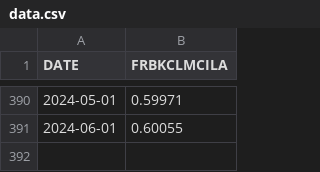
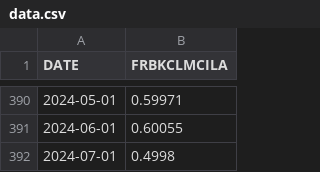
Before and after one commit to deerfieldgreen/FRED_data, a CSV file: data/frb_kc_lmci_monthly/data.csv, drawn as a sheet; only a part is shown, gaps mark what is left out.

Commit message:
Updated file for 2024-08-07

```diff
--- a/data/frb_kc_lmci_monthly/data.csv
+++ b/data/frb_kc_lmci_monthly/data.csv
@@ -391 +391,2 @@ DATE,FRBKCLMCILA
 2024-06-01,0.60055
+2024-07-01,0.4998
```
